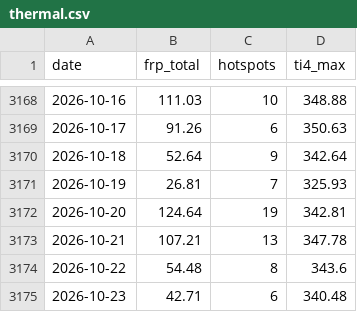
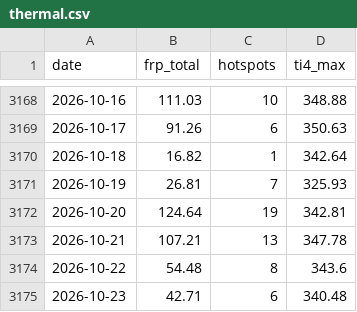
Before and after one commit to heretic999/monitor, a CSV file: data/thermal.csv, drawn as a sheet; only a part is shown, gaps mark what is left out.

```diff
--- a/data/thermal.csv
+++ b/data/thermal.csv
@@ -3169,3 +3169,3 @@ date,frp_total,hotspots,ti4_max
 2026-10-17,91.26,6,350.63
-2026-10-18,52.64,9,342.64
+2026-10-18,16.82,1,342.64
 2026-10-19,26.81,7,325.93
```
Also changed, not shown: 2 other files.
